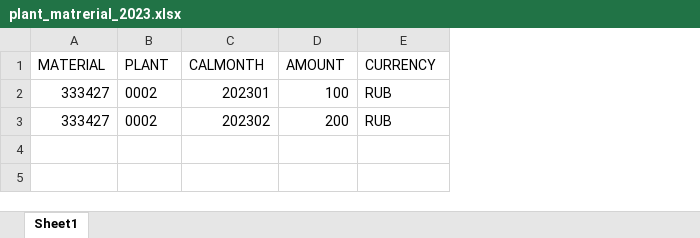
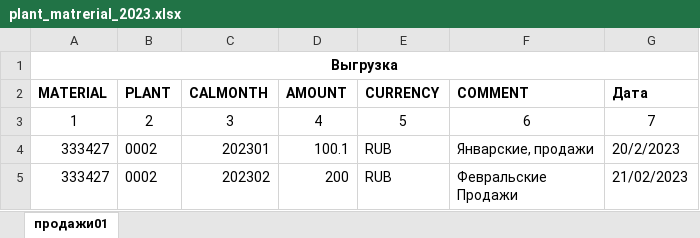
Before and after one commit to seregavs/deself, an Excel workbook: data/task01/plant_matrerial_2023.xlsx, sheet продажи01, drawn as a sheet; values as stored, in another font and other column widths than the file's, no borders; addresses are those after the commit; ↵ is a line break in a cell; the diff names each change by its address in the sheet, - before the commit and + after, or states it on an @@ line.

```diff
--- a/data/task01/plant_matrerial_2023.xlsx (sheet продажи01)
+++ b/data/task01/plant_matrerial_2023.xlsx (sheet продажи01)
-sheet tab: Sheet1
+sheet tab: продажи01
+column F (COMMENT), rows 4-5: Январские, продажи | Февральские ↵ Продажи
+column G (Дата), rows 4-5: 20/2/2023 | 21/02/2023
+row 1: Выгрузка
-A2:E2 bold: off
+A2:E2 bold: on
+row 3: 1 | 2 | 3 | 4 | 5 | 6 | 7
-D4 (AMOUNT): 100
+D4 (AMOUNT): 100.1
```
Also changed, not shown: 2 other files.
